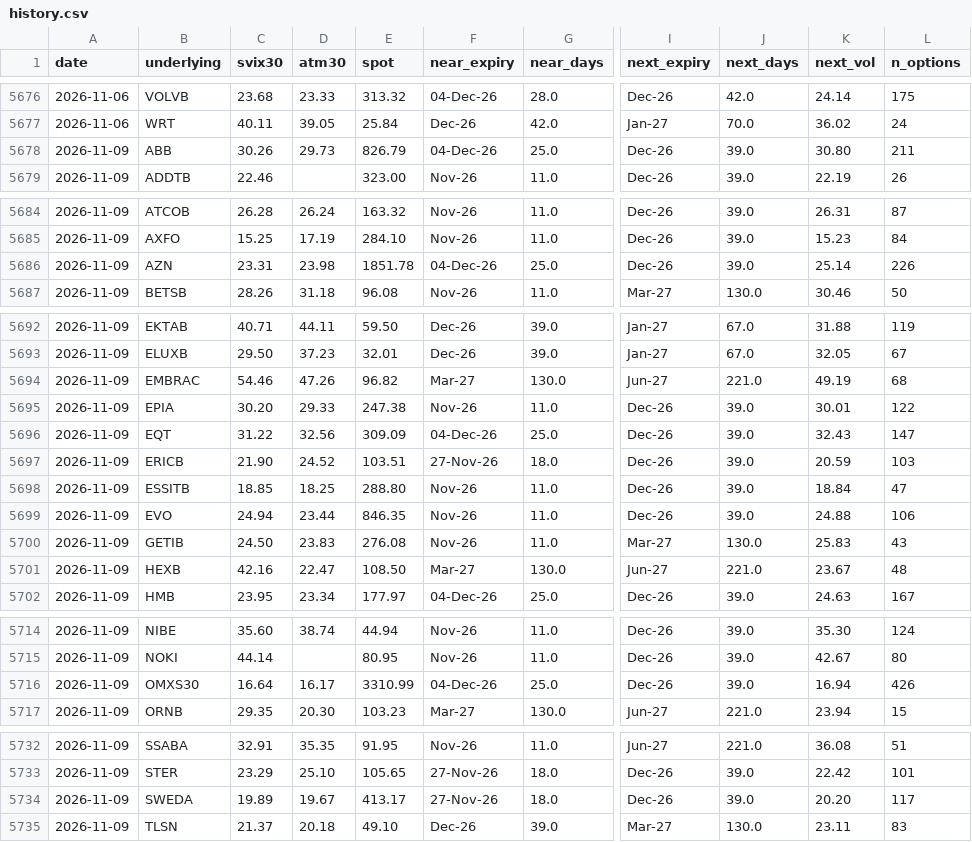
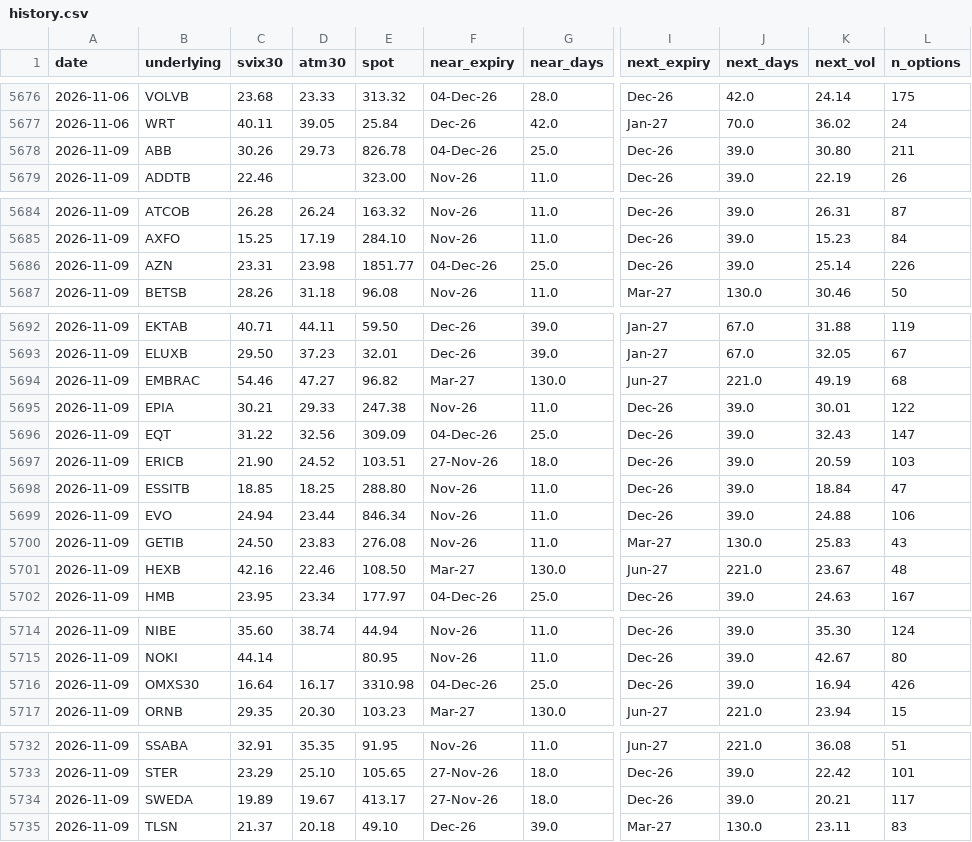
Before and after one commit to wilandh-prog/svix30, a CSV file: data/history.csv, drawn as a sheet; only a part is shown, gaps mark what is left out; the diff names each change by its address in the sheet, - before the commit and + after, or states it on an @@ line.

```diff
--- a/data/history.csv
+++ b/data/history.csv
-E5678 (spot): 826.79
+E5678 (spot): 826.78
-E5686 (spot): 1851.78
+E5686 (spot): 1851.77
-D5694 (atm30): 47.26
+D5694 (atm30): 47.27
-C5695 (svix30): 30.20
+C5695 (svix30): 30.21
-E5699 (spot): 846.35
+E5699 (spot): 846.34
-D5701 (atm30): 22.47
+D5701 (atm30): 22.46
-E5716 (spot): 3310.99
+E5716 (spot): 3310.98
-K5734 (next_vol): 20.20
+K5734 (next_vol): 20.21
```
Also changed, not shown: 1 other file.
